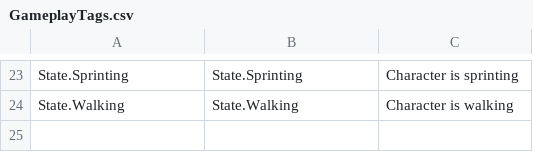
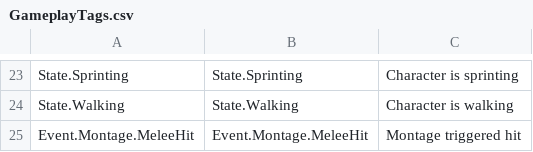
Before and after one commit to clifton/CMDemo, a CSV file: Content/CM/Abilities/GameplayTags.csv, drawn as a sheet; only a part is shown, gaps mark what is left out.

```diff
--- a/Content/CM/Abilities/GameplayTags.csv
+++ b/Content/CM/Abilities/GameplayTags.csv
@@ -24 +24,2 @@ State.Sprinting,State.Sprinting,Character is sprinting
 State.Walking,State.Walking,Character is walking
+Event.Montage.MeleeHit,Event.Montage.MeleeHit,Montage triggered hit
```
Also changed, not shown: 18 other files.
